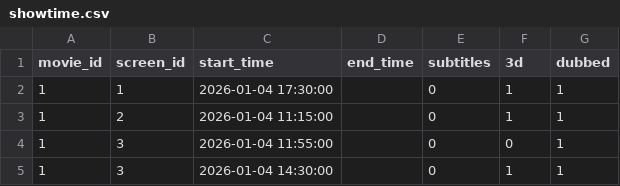
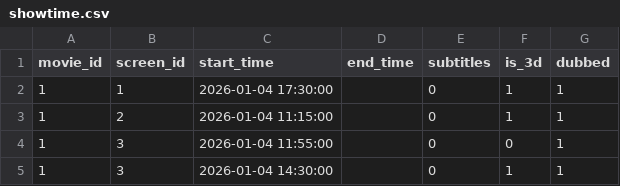
Before and after one commit to sglavas/movie-reservation, a CSV file: database/seeds/csvs/showtime.csv, drawn as a sheet; only a part is shown.

Commit message:
fix: change showtime column name from 3d to is_3d for syntax reasons

```diff
--- a/database/seeds/csvs/showtime.csv
+++ b/database/seeds/csvs/showtime.csv
@@ -1,2 +1,2 @@
-movie_id,screen_id,start_time,end_time,subtitles,3d,dubbed
+movie_id,screen_id,start_time,end_time,subtitles,is_3d,dubbed
 1,1,2026-01-04 17:30:00,"",0,1,1
```
Also changed, not shown: 4 other files.
